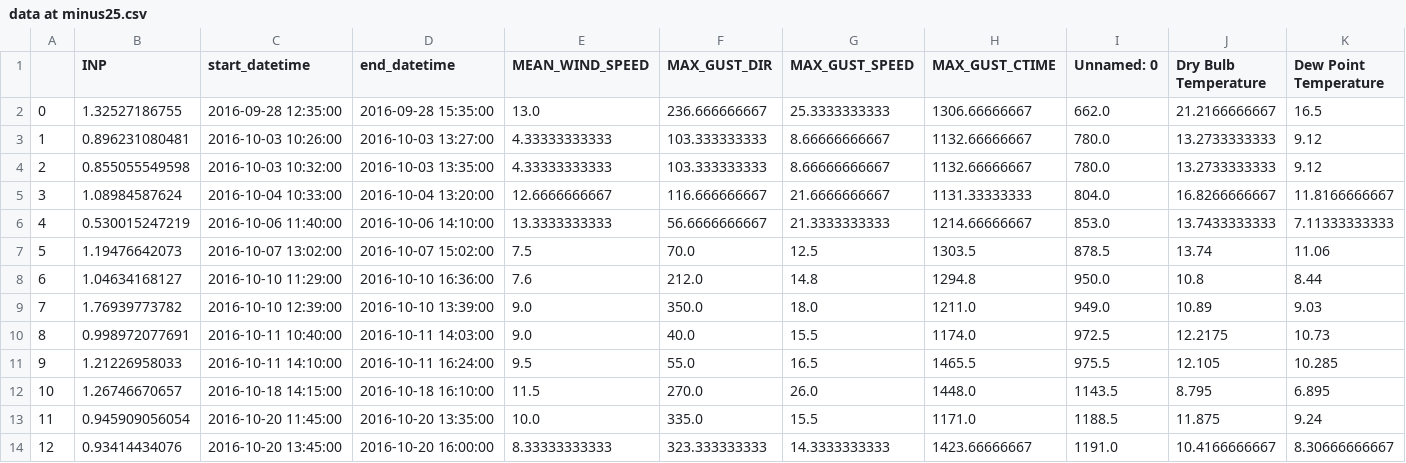
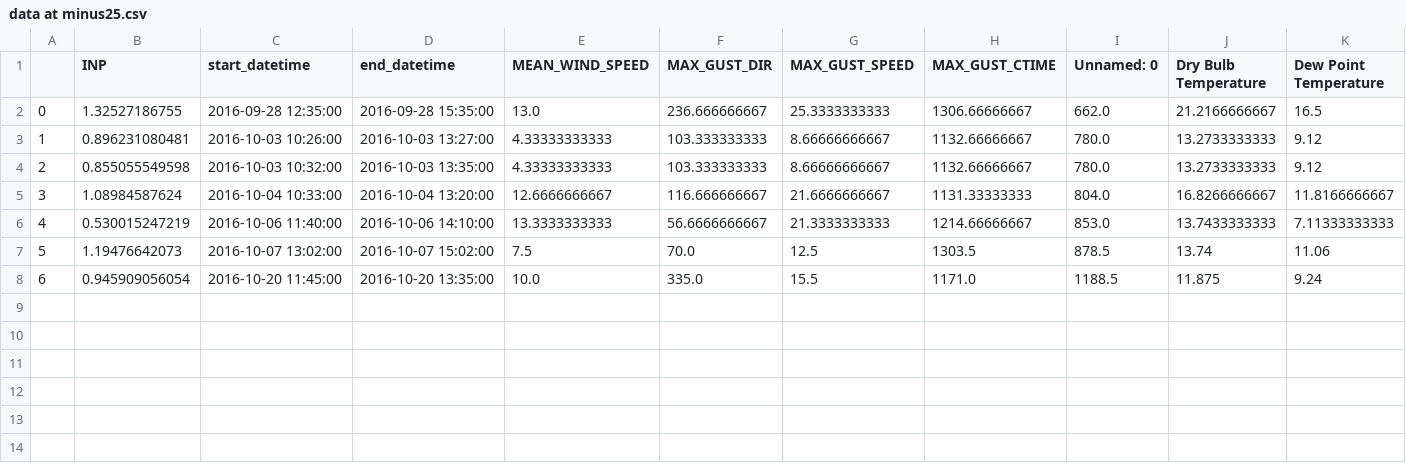
Before and after one commit to danielosullivan2007/Farmscripts, a CSV file: Pickels/data at minus25.csv, drawn as a sheet; only a part is shown; removed rows and columns are numbered as before the commit, all else as after; rows hold the shown columns only; the diff names each change by its address in the sheet, - before the commit and + after, or states it on an @@ line.

```diff
--- a/Pickels/data at minus25.csv
+++ b/Pickels/data at minus25.csv
-row 8: 6 | 1.04634168127 | 2016-10-10 11:29:00 | 2016-10-10 16:36:00 | 7.6 | 212.0 | 14.8 | 1294.8 | 950.0 | 10.8 | 8.44
-row 9: 7 | 1.76939773782 | 2016-10-10 12:39:00 | 2016-10-10 13:39:00 | 9.0 | 350.0 | 18.0 | 1211.0 | 949.0 | 10.89 | 9.03
-row 10: 8 | 0.998972077691 | 2016-10-11 10:40:00 | 2016-10-11 14:03:00 | 9.0 | 40.0 | 15.5 | 1174.0 | 972.5 | 12.2175 | 10.73
-row 11: 9 | 1.21226958033 | 2016-10-11 14:10:00 | 2016-10-11 16:24:00 | 9.5 | 55.0 | 16.5 | 1465.5 | 975.5 | 12.105 | 10.285
-row 12: 10 | 1.26746670657 | 2016-10-18 14:15:00 | 2016-10-18 16:10:00 | 11.5 | 270.0 | 26.0 | 1448.0 | 1143.5 | 8.795 | 6.895
@@ column A renumbered in row 8 @@
-row 14: 12 | 0.93414434076 | 2016-10-20 13:45:00 | 2016-10-20 16:00:00 | 8.33333333333 | 323.333333333 | 14.3333333333 | 1423.66666667 | 1191.0 | 10.4166666667 | 8.30666666667
```
Also changed, not shown: Pickels/corr atminus15.csv, Pickels/corr atminus20.csv, 12 other files.
